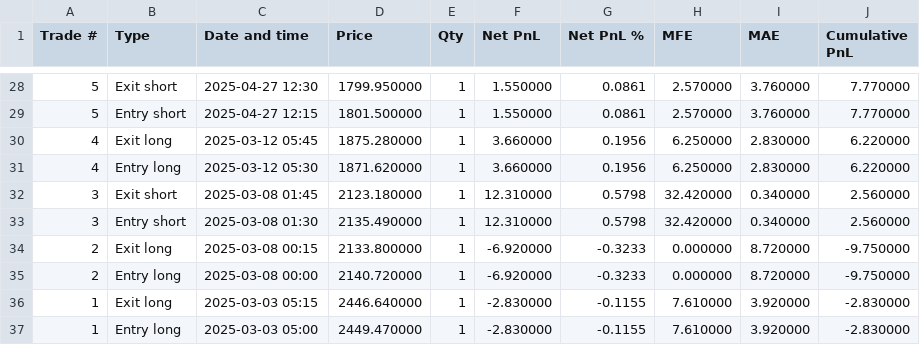
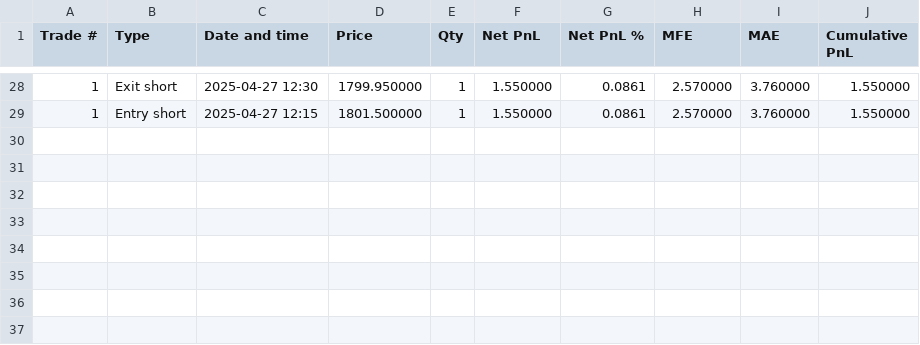
Before and after one commit to pineforge-4pass/pineforge-benchmarks-assets, a CSV file: strategies/11-greedy/pineforge_trades.csv, drawn as a sheet; only a part is shown, gaps mark what is left out; the diff covers the shown part only.

```diff
--- a/strategies/11-greedy/pineforge_trades.csv
+++ b/strategies/11-greedy/pineforge_trades.csv
@@ -28,10 +28,2 @@ Trade #,Type,Date and time,Price,Qty,Net PnL,Net PnL %,MFE,MAE,Cumulative PnL
-5,Exit short,2025-04-27 12:30,1799.950000,1,1.550000,0.0861,2.570000,3.760000,7.770000
-5,Entry short,2025-04-27 12:15,1801.500000,1,1.550000,0.0861,2.570000,3.760000,7.770000
-4,Exit long,2025-03-12 05:45,1875.280000,1,3.660000,0.1956,6.250000,2.830000,6.220000
-4,Entry long,2025-03-12 05:30,1871.620000,1,3.660000,0.1956,6.250000,2.830000,6.220000
-3,Exit short,2025-03-08 01:45,2123.180000,1,12.310000,0.5798,32.420000,0.340000,2.560000
-3,Entry short,2025-03-08 01:30,2135.490000,1,12.310000,0.5798,32.420000,0.340000,2.560000
-2,Exit long,2025-03-08 00:15,2133.800000,1,-6.920000,-0.3233,0.000000,8.720000,-9.750000
-2,Entry long,2025-03-08 00:00,2140.720000,1,-6.920000,-0.3233,0.000000,8.720000,-9.750000
-1,Exit long,2025-03-03 05:15,2446.640000,1,-2.830000,-0.1155,7.610000,3.920000,-2.830000
-1,Entry long,2025-03-03 05:00,2449.470000,1,-2.830000,-0.1155,7.610000,3.920000,-2.830000
+1,Exit short,2025-04-27 12:30,1799.950000,1,1.550000,0.0861,2.570000,3.760000,1.550000
+1,Entry short,2025-04-27 12:15,1801.500000,1,1.550000,0.0861,2.570000,3.760000,1.550000
```
Also changed, not shown: 61 edited cells elsewhere in this file, strategies/06-liquidity-sweep/pineforge_trades.csv, strategies/09-kkb-kalman/pineforge_trades.csv, 43 other files.
